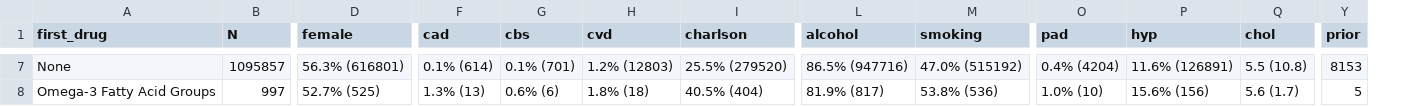
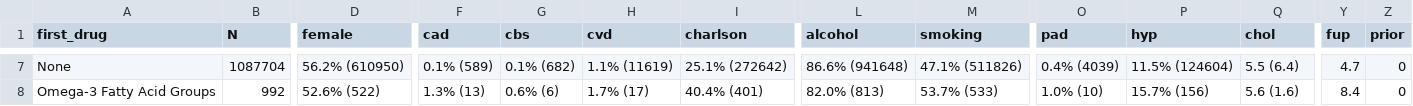
Before and after one commit to mcguinlu/thesis, a CSV file: data/cprd/table1.csv, drawn as a sheet; only a part is shown, gaps mark what is left out; addresses are those after the commit; the diff covers the shown part only; the diff names each change by its address in the sheet, - before the commit and + after, or states it on an @@ line.

```diff
--- a/data/cprd/table1.csv
+++ b/data/cprd/table1.csv
+column Y (fup), rows 7-8: 4.7 | 8.4
-B7 (N): 1095857
+B7 (N): 1087704
-D7 (female): 56.3% (616801)
+D7 (female): 56.2% (610950)
-F7 (cad): 0.1% (614)
+F7 (cad): 0.1% (589)
-G7 (cbs): 0.1% (701)
+G7 (cbs): 0.1% (682)
-H7 (cvd): 1.2% (12803)
+H7 (cvd): 1.1% (11619)
-I7 (charlson): 25.5% (279520)
+I7 (charlson): 25.1% (272642)
-L7 (alcohol): 86.5% (947716)
+L7 (alcohol): 86.6% (941648)
-M7 (smoking): 47.0% (515192)
+M7 (smoking): 47.1% (511826)
-O7 (pad): 0.4% (4204)
+O7 (pad): 0.4% (4039)
-P7 (hyp): 11.6% (126891)
+P7 (hyp): 11.5% (124604)
-Q7 (chol): 5.5 (10.8)
+Q7 (chol): 5.5 (6.4)
-Z7 (prior): 8153
+Z7 (prior): 0
-B8 (N): 997
+B8 (N): 992
-D8 (female): 52.7% (525)
+D8 (female): 52.6% (522)
-H8 (cvd): 1.8% (18)
+H8 (cvd): 1.7% (17)
-I8 (charlson): 40.5% (404)
+I8 (charlson): 40.4% (401)
-L8 (alcohol): 81.9% (817)
+L8 (alcohol): 82.0% (813)
-M8 (smoking): 53.8% (536)
+M8 (smoking): 53.7% (533)
-P8 (hyp): 15.6% (156)
+P8 (hyp): 15.7% (156)
-Q8 (chol): 5.6 (1.7)
+Q8 (chol): 5.6 (1.6)
-Z8 (prior): 5
+Z8 (prior): 0
```
Also changed, not shown: 94 edited cells elsewhere in this file, data/words/words.csv, 20 other files.
